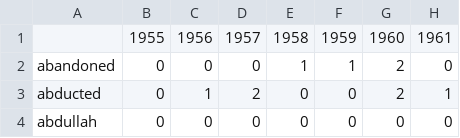
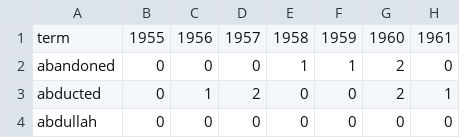
Before and after one commit to PMeinshausen/PMeinshausen.github.io, a CSV file: SingaporeNews/terms.csv, drawn as a sheet; only a part is shown; the diff names each change by its address in the sheet, - before the commit and + after, or states it on an @@ line.

Commit message:
Added col-name to terms in data

```diff
--- a/SingaporeNews/terms.csv
+++ b/SingaporeNews/terms.csv
-A1: (empty)
+A1: term
```
Also changed, not shown: 1 other file.
